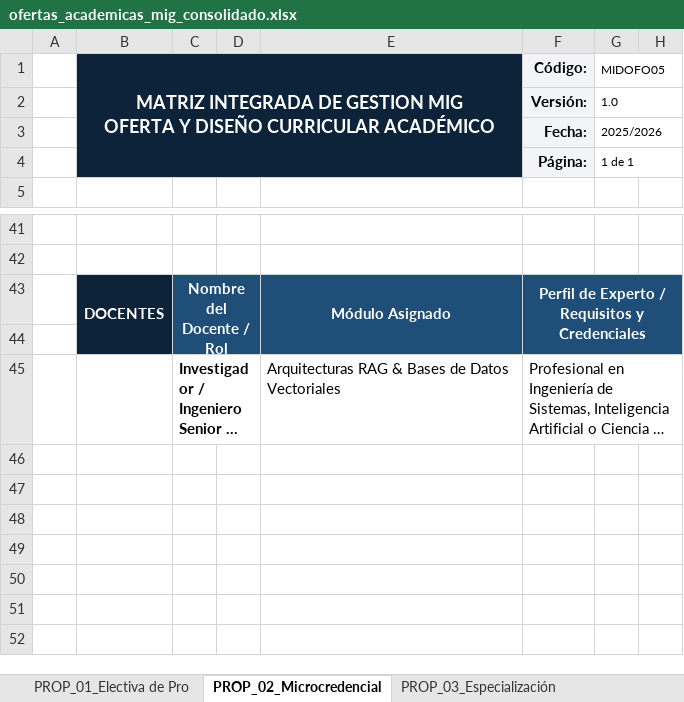
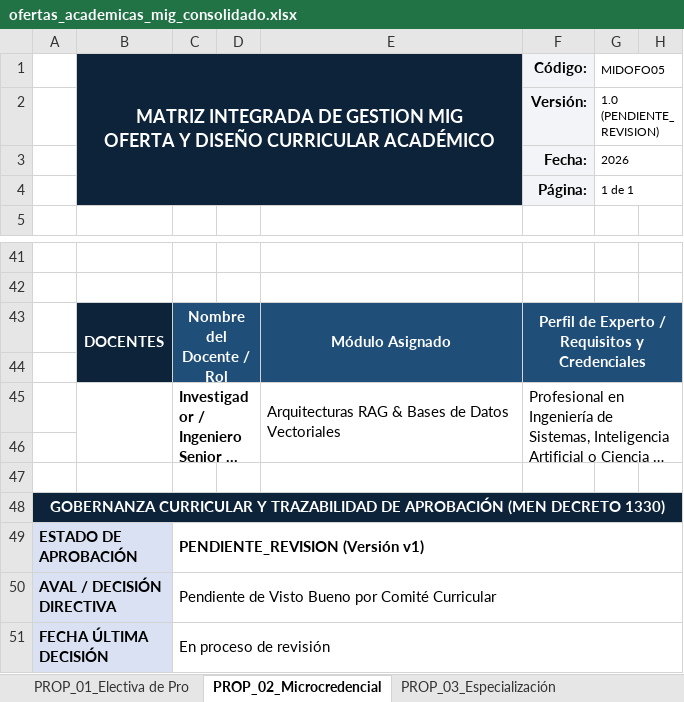
Before and after one commit to jfbernalp/proyecto_investigativo, an Excel workbook: data/curriculo_unicafam/mig_propuestas/ofertas_academicas_mig_consolidado.xlsx, sheet PROP_02_Microcredencial, drawn as a sheet; only a part is shown, gaps mark what is left out; long unchanged cells end in …; values as stored, in another font and other column widths than the file's, no borders; the diff names each change by its address in the sheet, - before the commit and + after, or states it on an @@ line.

```diff
--- a/data/curriculo_unicafam/mig_propuestas/ofertas_academicas_mig_consolidado.xlsx (sheet PROP_02_Microcredencial)
+++ b/data/curriculo_unicafam/mig_propuestas/ofertas_academicas_mig_consolidado.xlsx (sheet PROP_02_Microcredencial)
-G2: 1.0
+G2: 1.0 (PENDIENTE_REVISION)
-G3: 2025/2026
+G3: 2026
+B45:B46 merged
+E45:E46 merged
+row 46: (empty)
+row 47: (empty)
+row 48: GOBERNANZA CURRICULAR Y TRAZABILIDAD DE APROBACIÓN (MEN DECRETO 1330)
+row 49: ESTADO DE APROBACIÓN |  | PENDIENTE_REVISION (Versión v1)
+row 50: AVAL / DECISIÓN DIRECTIVA |  | Pendiente de Visto Bueno por Comité Curricular
+row 51: FECHA ÚLTIMA DECISIÓN |  | En proceso de revisión
```
Also changed, not shown: sheet PROP_01_Electiva de Pro, sheet PROP_03_Especialización, sheet PROP_04_Maestría Aplica, data/curriculo_unicafam/mig_propuestas/PROP_01_Implementaci_n_de_Arquite_MIG.xlsx, data/curriculo_unicafam/mig_propuestas/PROP_02_IA_Generativa_y_Arquitect_MIG.xlsx, 9 other files.
